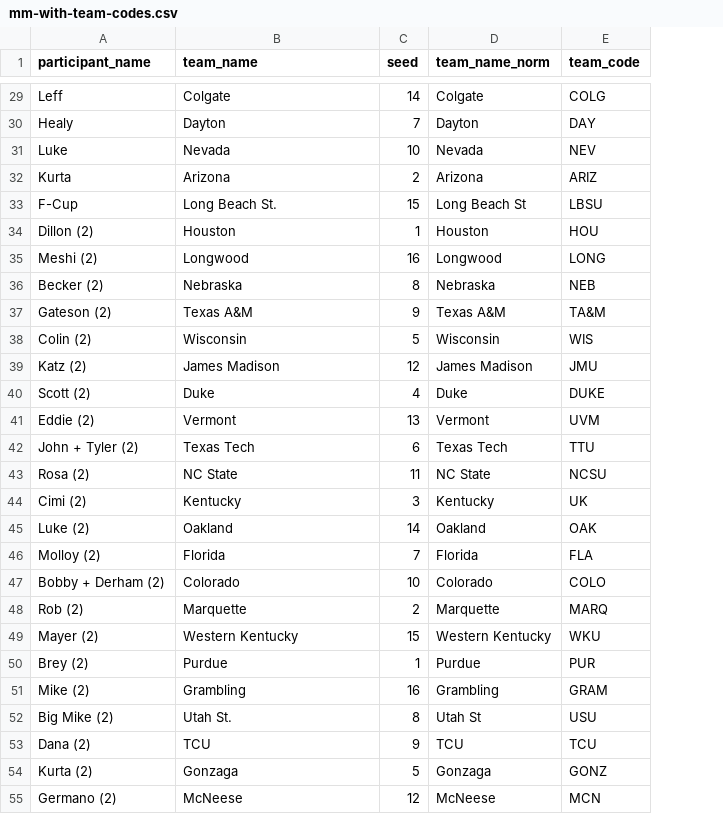
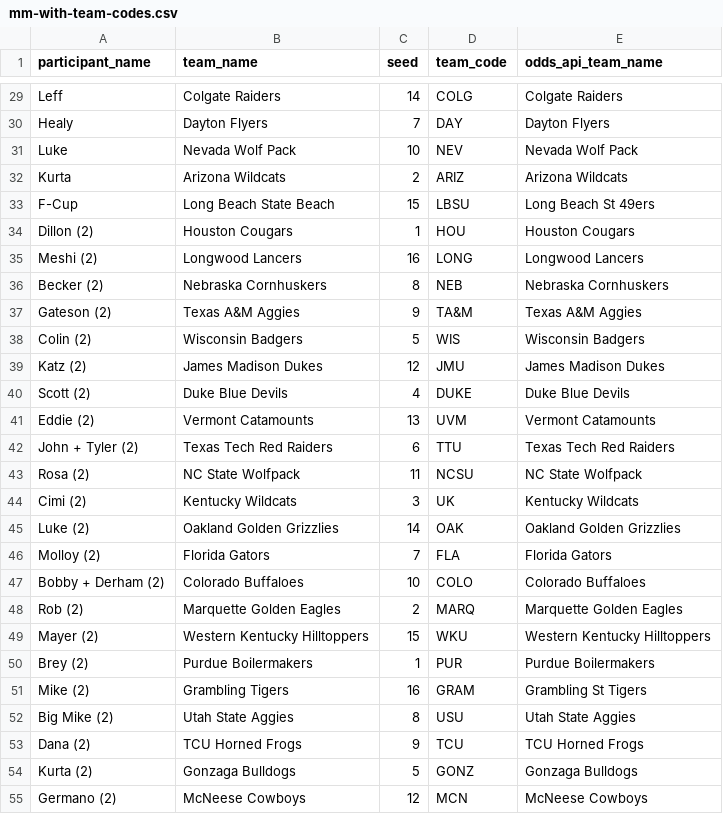
Before and after one commit to john-heyer/madness, a CSV file: mm-with-team-codes.csv, drawn as a sheet; only a part is shown, gaps mark what is left out; removed rows and columns are numbered as before the commit, all else as after; the diff covers the shown part only; the diff names each change by its address in the sheet, - before the commit and + after, or states it on an @@ line.

```diff
--- a/mm-with-team-codes.csv
+++ b/mm-with-team-codes.csv
-column D (team_name_norm), rows 29-55: Colgate | Dayton | Nevada | Arizona | Long Beach St | Houston | Longwood | Nebraska | Texas A&M | Wisconsin | James Madison | Duke | Vermont | Texas Tech | NC State | Kentucky | Oakland | Florida | Colorado | Marquette | Western Kentucky | Purdue | Grambling | Utah St | TCU | Gonzaga | McNeese
+column E (odds_api_team_name), rows 29-55: Colgate Raiders | Dayton Flyers | Nevada Wolf Pack | Arizona Wildcats | Long Beach St 49ers | Houston Cougars | Longwood Lancers | Nebraska Cornhuskers | Texas A&M Aggies | Wisconsin Badgers | James Madison Dukes | Duke Blue Devils | Vermont Catamounts | Texas Tech Red Raiders | NC State Wolfpack | Kentucky Wildcats | Oakland Golden Grizzlies | Florida Gators | Colorado Buffaloes | Marquette Golden Eagles | Western Kentucky Hilltoppers | Purdue Boilermakers | Grambling St Tigers | Utah State Aggies | TCU Horned Frogs | Gonzaga Bulldogs | McNeese Cowboys
-B29 (team_name): Colgate
+B29 (team_name): Colgate Raiders
-B30 (team_name): Dayton
+B30 (team_name): Dayton Flyers
-B31 (team_name): Nevada
+B31 (team_name): Nevada Wolf Pack
-B32 (team_name): Arizona
+B32 (team_name): Arizona Wildcats
-B33 (team_name): Long Beach St.
+B33 (team_name): Long Beach State Beach
-B34 (team_name): Houston
+B34 (team_name): Houston Cougars
-B35 (team_name): Longwood
+B35 (team_name): Longwood Lancers
-B36 (team_name): Nebraska
+B36 (team_name): Nebraska Cornhuskers
-B37 (team_name): Texas A&M
+B37 (team_name): Texas A&M Aggies
-B38 (team_name): Wisconsin
+B38 (team_name): Wisconsin Badgers
-B39 (team_name): James Madison
+B39 (team_name): James Madison Dukes
-B40 (team_name): Duke
+B40 (team_name): Duke Blue Devils
-B41 (team_name): Vermont
+B41 (team_name): Vermont Catamounts
-B42 (team_name): Texas Tech
+B42 (team_name): Texas Tech Red Raiders
-B43 (team_name): NC State
+B43 (team_name): NC State Wolfpack
-B44 (team_name): Kentucky
+B44 (team_name): Kentucky Wildcats
-B45 (team_name): Oakland
+B45 (team_name): Oakland Golden Grizzlies
-B46 (team_name): Florida
+B46 (team_name): Florida Gators
-B47 (team_name): Colorado
+B47 (team_name): Colorado Buffaloes
-B48 (team_name): Marquette
+B48 (team_name): Marquette Golden Eagles
-B49 (team_name): Western Kentucky
+B49 (team_name): Western Kentucky Hilltoppers
-B50 (team_name): Purdue
+B50 (team_name): Purdue Boilermakers
-B51 (team_name): Grambling
+B51 (team_name): Grambling Tigers
-B52 (team_name): Utah St.
+B52 (team_name): Utah State Aggies
-B53 (team_name): TCU
+B53 (team_name): TCU Horned Frogs
-B54 (team_name): Gonzaga
+B54 (team_name): Gonzaga Bulldogs
-B55 (team_name): McNeese
+B55 (team_name): McNeese Cowboys
```
Also changed, not shown: 37 edited cells elsewhere in this file, 3 other files.
